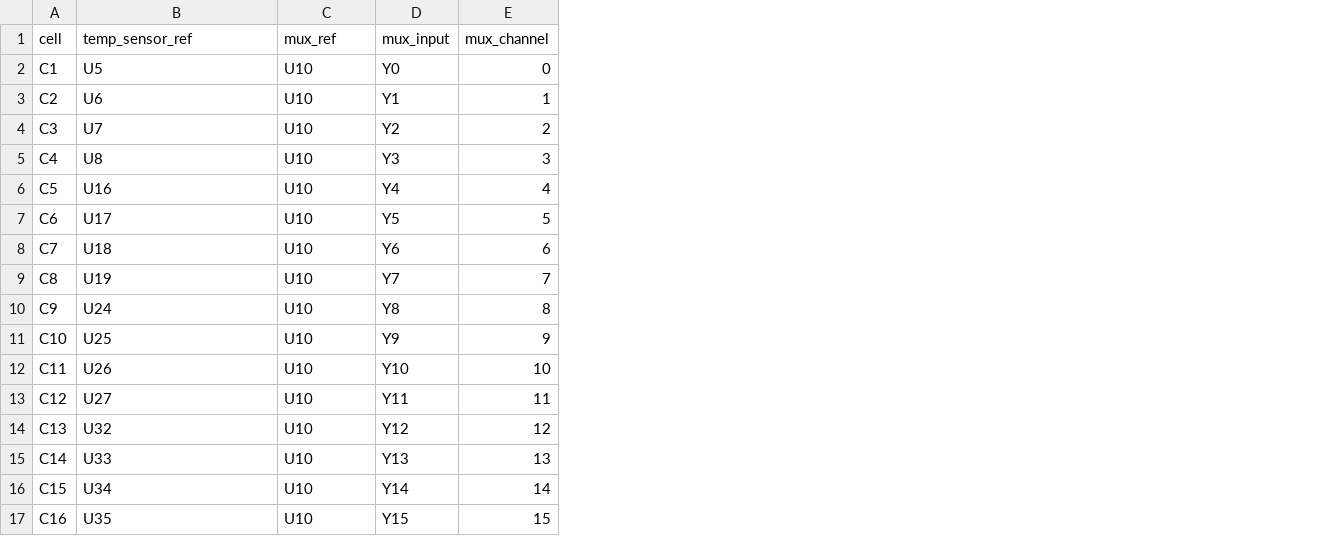
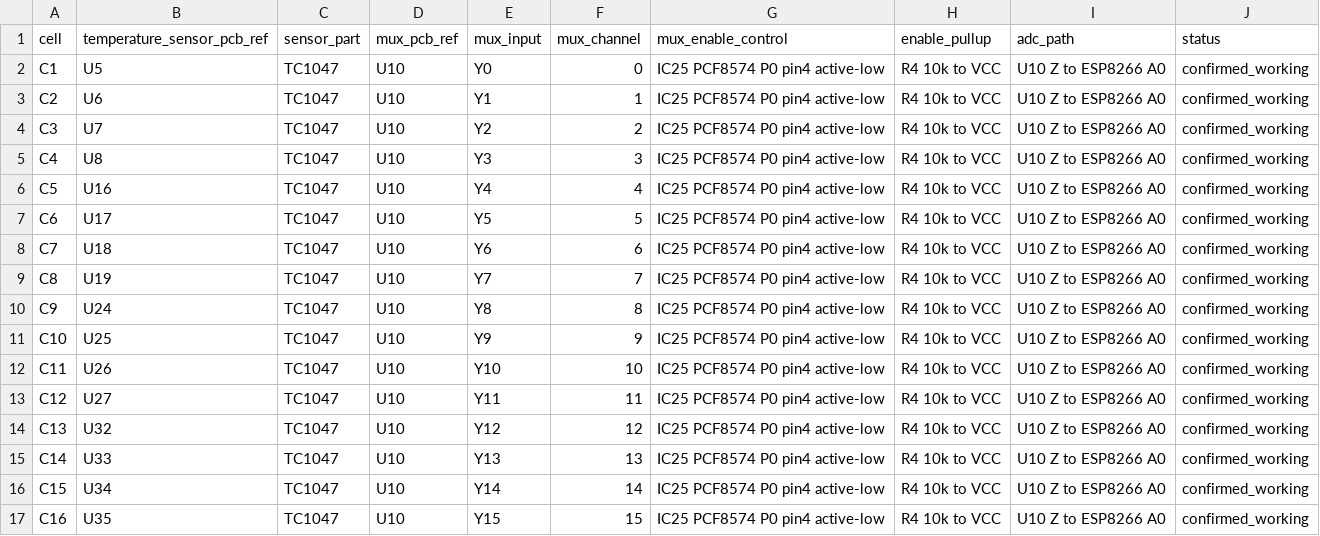
Before and after one commit to kamilzierke/mcc_alternative_solution, a CSV file: hardware/temperature_sensor_map.csv, drawn as a sheet; addresses are those after the commit; the diff names each change by its address in the sheet, - before the commit and + after, or states it on an @@ line.

Commit message:
Import MCC recon v0.3 temperature documentation

```diff
--- a/hardware/temperature_sensor_map.csv
+++ b/hardware/temperature_sensor_map.csv
+column C (sensor_part), rows 2-17: all TC1047
+column G (mux_enable_control), rows 2-17: all IC25 PCF8574 P0 pin4 active-low
+column H (enable_pullup), rows 2-17: all R4 10k to VCC
+column I (adc_path), rows 2-17: all U10 Z to ESP8266 A0
+column J (status), rows 2-17: all confirmed_working
-B1: temp_sensor_ref
+B1: temperature_sensor_pcb_ref
-D1: mux_ref
+D1: mux_pcb_ref
```
Also changed, not shown: 17 other files.
